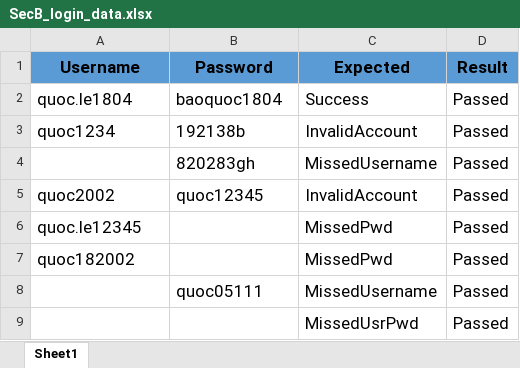
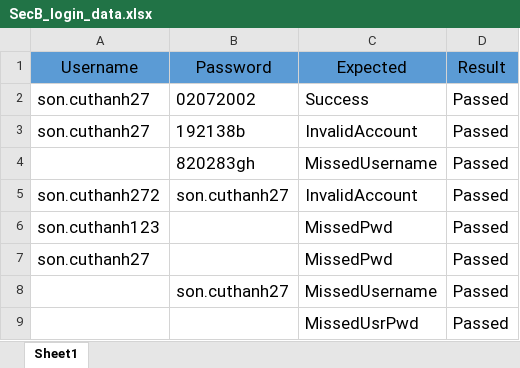
Before and after one commit to pchungtu54321/Testing-BTL3, an Excel workbook: Data_Driven/Login/SecB_login_data.xlsx, sheet Sheet1, drawn as a sheet; values as stored, in another font and other column widths than the file's, no borders; the diff names each change by its address in the sheet, - before the commit and + after, or states it on an @@ line.

```diff
--- a/Data_Driven/Login/SecB_login_data.xlsx (sheet Sheet1)
+++ b/Data_Driven/Login/SecB_login_data.xlsx (sheet Sheet1)
-A1:D1 bold: on
+A1:D1 bold: off
-A2 (Username): quoc.le1804
+A2 (Username): son.cuthanh27
-B2 (Password): baoquoc1804
+B2 (Password): 02072002
-A3 (Username): quoc1234
+A3 (Username): son.cuthanh27
-A5 (Username): quoc2002
+A5 (Username): son.cuthanh272
-B5 (Password): quoc12345
+B5 (Password): son.cuthanh27
-A6 (Username): quoc.le12345
+A6 (Username): son.cuthanh123
-A7 (Username): quoc182002
+A7 (Username): son.cuthanh27
-B8 (Password): quoc05111
+B8 (Password): son.cuthanh27
```
Also changed, not shown: 2 other files.
